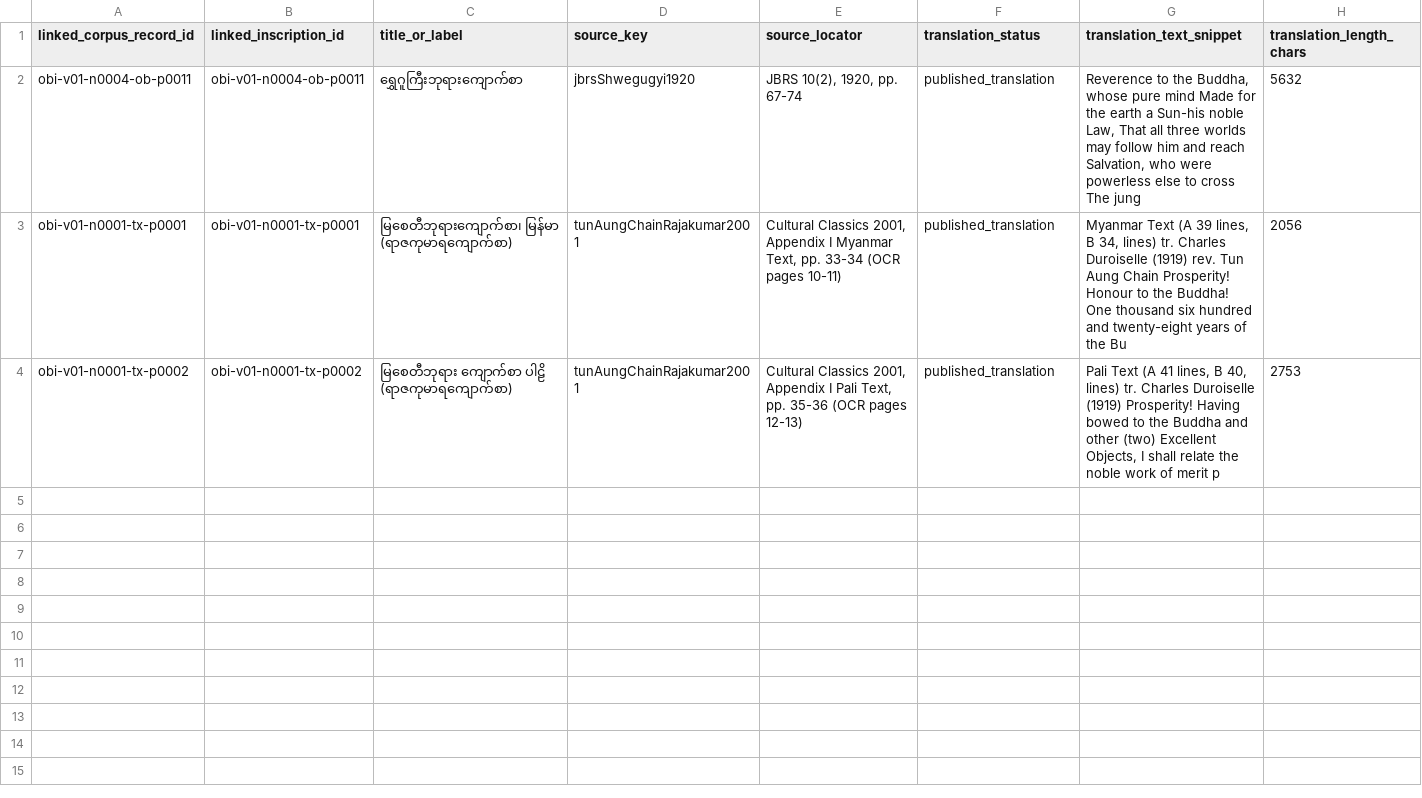
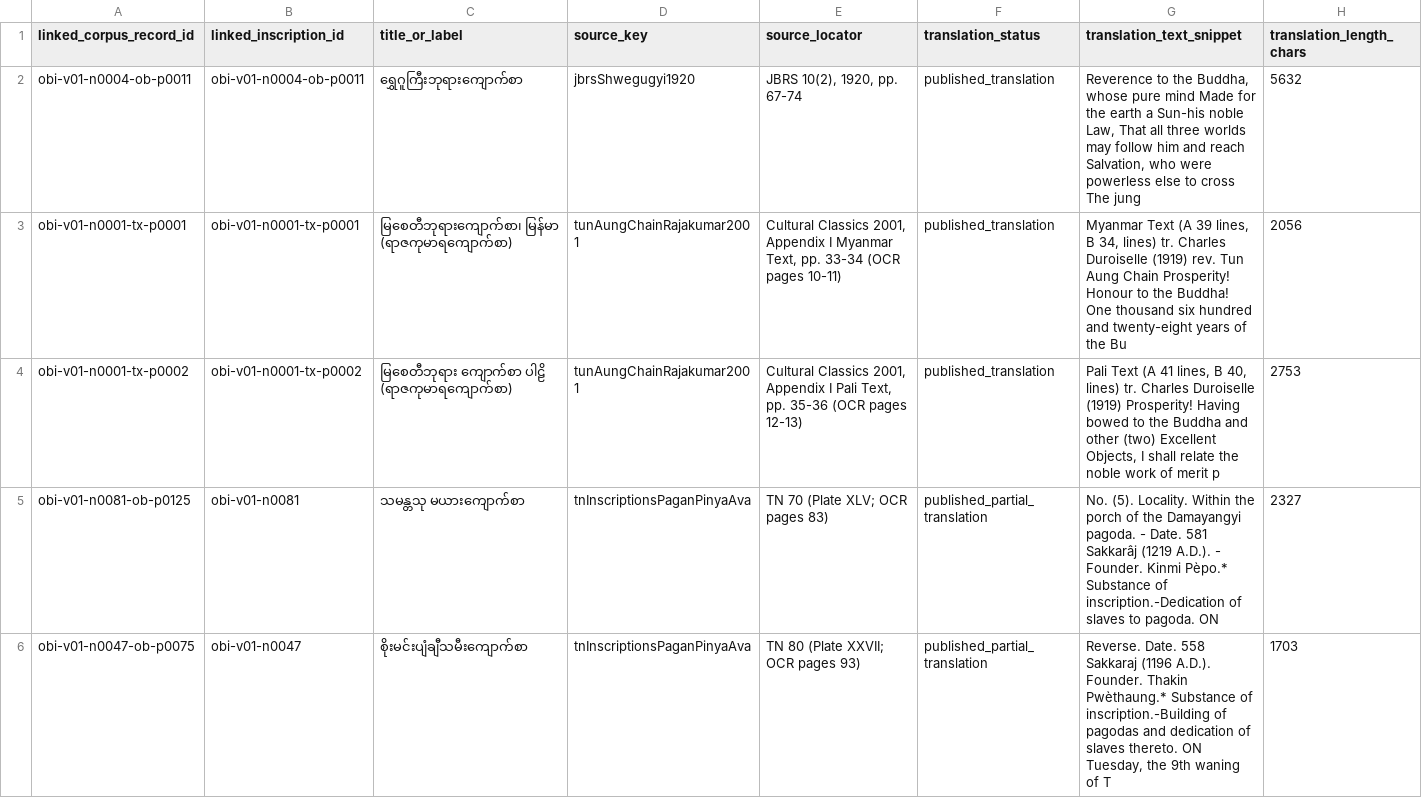
Before and after one commit to nh36/BurmeseCorpus, a TSV file: data/working/corpus_enrichment/translation_integration_preview.tsv, drawn as a sheet; only a part is shown; rows hold the shown columns only; the diff covers the shown part only; the diff names each change by its address in the sheet, - before the commit and + after, or states it on an @@ line.

```diff
--- a/data/working/corpus_enrichment/translation_integration_preview.tsv
+++ b/data/working/corpus_enrichment/translation_integration_preview.tsv
+row 5: obi-v01-n0081-ob-p0125 | obi-v01-n0081 | သမန္တသု မယားကျောက်စာ | tnInscriptionsPaganPinyaAva | TN 70 (Plate XLV; OCR pages 83) | published_partial_translation | No. (5). Locality. Within the porch of the Damayangyi pagoda. - Date. 581 Sakkarâj (1219 A.D.). - Founder. Kinmi Pèpo.* Substance of inscription.-Dedication of slaves to pagoda. ON | 2327
+row 6: obi-v01-n0047-ob-p0075 | obi-v01-n0047 | စိုးမင်းပျံချီသမီးကျောက်စာ | tnInscriptionsPaganPinyaAva | TN 80 (Plate XXVII; OCR pages 93) | published_partial_translation | Reverse. Date. 558 Sakkaraj (1196 A.D.). Founder. Thakin Pwèthaung.* Substance of inscription.-Building of pagodas and dedication of slaves thereto. ON Tuesday, the 9th waning of T | 1703
```
Also changed, not shown: 5 added rows elsewhere in this file, data/working/corpus_enrichment/enriched_candidate_preview.tsv, data/working/corpus_enrichment/translation_source_action_table.tsv, 21 other files.
